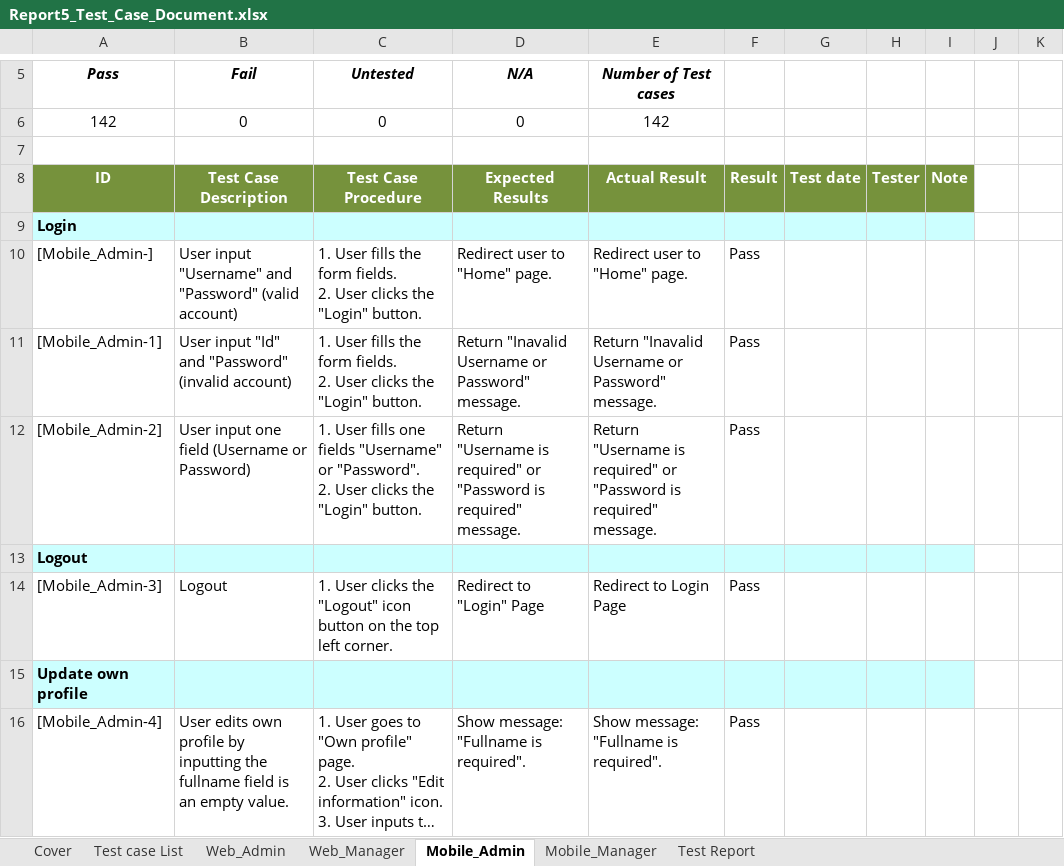
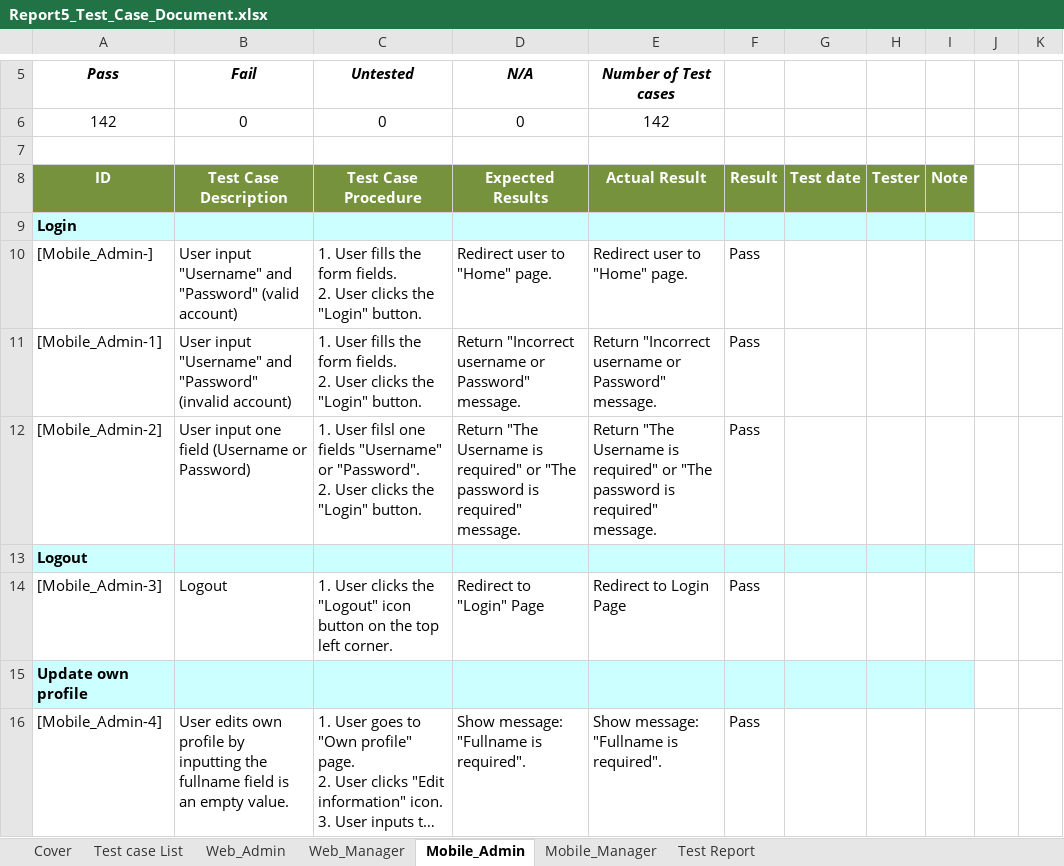
Before and after one commit to luannmdev/CapstoneDocument, an Excel workbook: 0. Create/SE_ThanhPC_HoaDNT_SU21SE45/Test_Case/Report5_Test_Case_Document.xlsx, sheet Mobile_Admin, drawn as a sheet; only a part is shown, gaps mark what is left out; long unchanged cells end in …; values as stored, in another font and other column widths than the file's, no borders; the diff names each change by its address in the sheet, - before the commit and + after, or states it on an @@ line.

```diff
--- a/0. Create/SE_ThanhPC_HoaDNT_SU21SE45/Test_Case/Report5_Test_Case_Document.xlsx (sheet Mobile_Admin)
+++ b/0. Create/SE_ThanhPC_HoaDNT_SU21SE45/Test_Case/Report5_Test_Case_Document.xlsx (sheet Mobile_Admin)
-B11 (Fail): User input "Id" and "Password"…
+B11 (Fail): User input "Username" and "Password"…
-D11 (N/A): Return "Inavalid Username or Password"…
+D11 (N/A): Return "Incorrect username or Password"…
-E11 (Number of Test cases): Return "Inavalid Username or Password"…
+E11 (Number of Test cases): Return "Incorrect username or Password"…
-C12 (Untested): 1. User fills one fields…
+C12 (Untested): 1. User filsl one fields…
-D12 (N/A): Return "Username is required" or "Password is required"…
+D12 (N/A): Return "The Username is required" or "The password is required"…
-E12 (Number of Test cases): Return "Username is required" or "Password is required"…
+E12 (Number of Test cases): Return "The Username is required" or "The password is required"…
```
Also changed, not shown: sheet Mobile_Manager, sheet Web_Manager, sheet Test Report, 1 other file.
